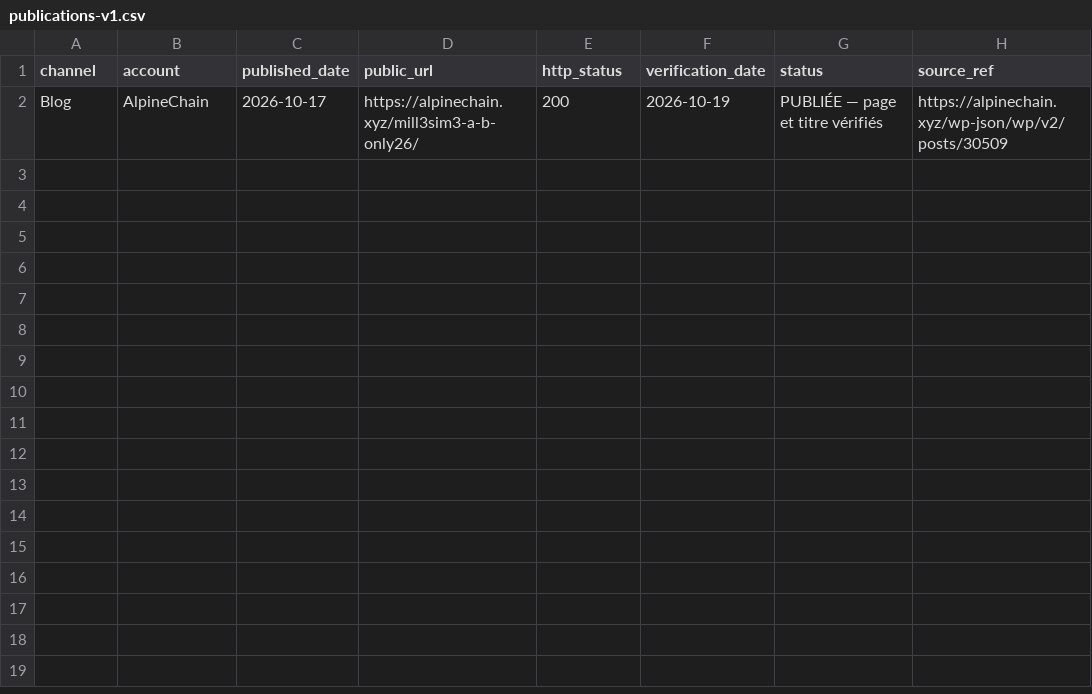
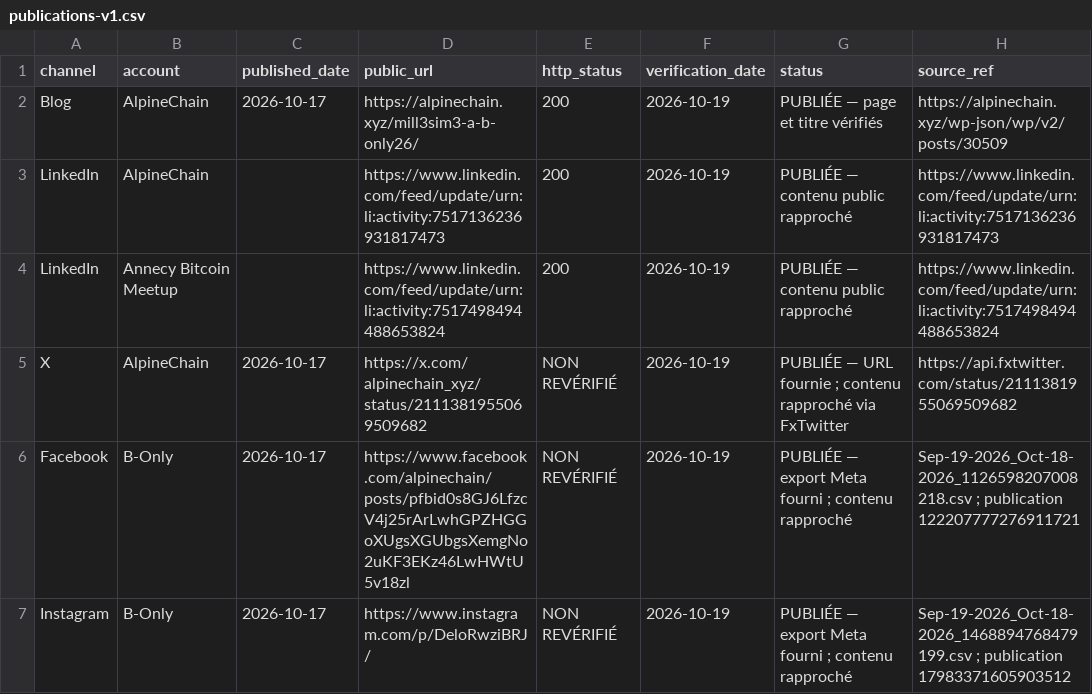
Before and after one commit to Alpinechain/Alpinechain_Association, a CSV file: projects/b-only/campaigns/mill3sim3/publications-v1.csv, drawn as a sheet; the diff names each change by its address in the sheet, - before the commit and + after, or states it on an @@ line.

```diff
--- a/projects/b-only/campaigns/mill3sim3/publications-v1.csv
+++ b/projects/b-only/campaigns/mill3sim3/publications-v1.csv
+row 3: LinkedIn | AlpineChain |  | https://www.linkedin.com/feed/update/urn:li:activity:7517136236931817473 | 200 | 2026-10-19 | PUBLIÉE — contenu public rapproché | https://www.linkedin.com/feed/update/urn:li:activity:7517136236931817473
+row 4: LinkedIn | Annecy Bitcoin Meetup |  | https://www.linkedin.com/feed/update/urn:li:activity:7517498494488653824 | 200 | 2026-10-19 | PUBLIÉE — contenu public rapproché | https://www.linkedin.com/feed/update/urn:li:activity:7517498494488653824
+row 5: X | AlpineChain | 2026-10-17 | https://x.com/alpinechain_xyz/status/2111381955069509682 | NON REVÉRIFIÉ | 2026-10-19 | PUBLIÉE — URL fournie ; contenu rapproché via FxTwitter | https://api.fxtwitter.com/status/2111381955069509682
+row 6: Facebook | B-Only | 2026-10-17 | https://www.facebook.com/alpinechain/posts/pfbid0s8GJ6LfzcV4j25rArLwhGPZHGGoXUgsXGUbgsXemgNo2uKF3EKz46LwHWtU5v18zl | NON REVÉRIFIÉ | 2026-10-19 | PUBLIÉE — export Meta fourni ; contenu rapproché | Sep-19-2026_Oct-18-2026_1126598207008218.csv ; publication 122207777276911721
+row 7: Instagram | B-Only | 2026-10-17 | https://www.instagram.com/p/DeloRwziBRJ/ | NON REVÉRIFIÉ | 2026-10-19 | PUBLIÉE — export Meta fourni ; contenu rapproché | Sep-19-2026_Oct-18-2026_1468894768479199.csv ; publication 17983371605903512
```
Also changed, not shown: projects/b-only/campaigns/alexandre-stachtchenko/publications-v1.csv, projects/b-only/campaigns/laure-merlin/publications-v1.csv, 9 other files.
